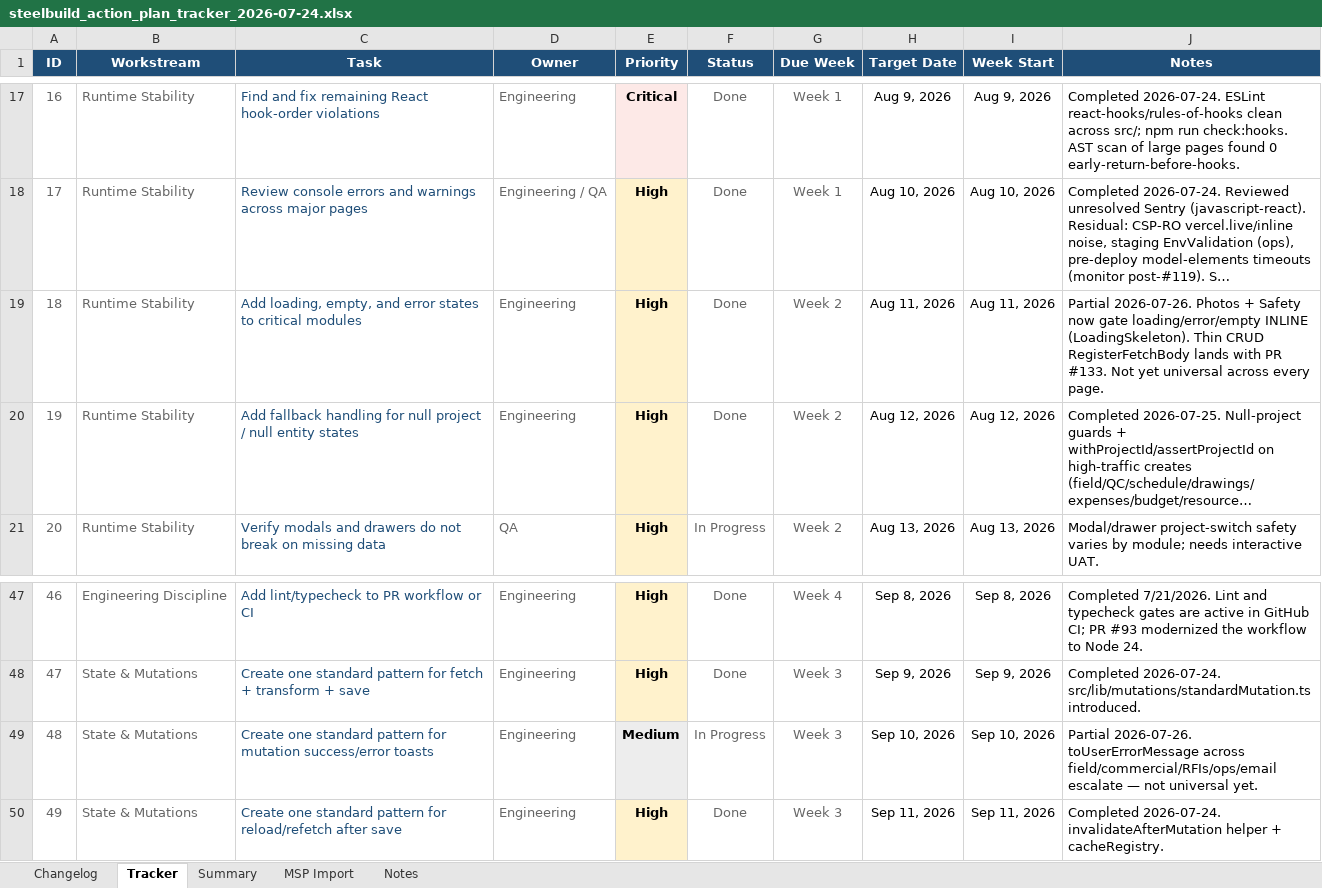
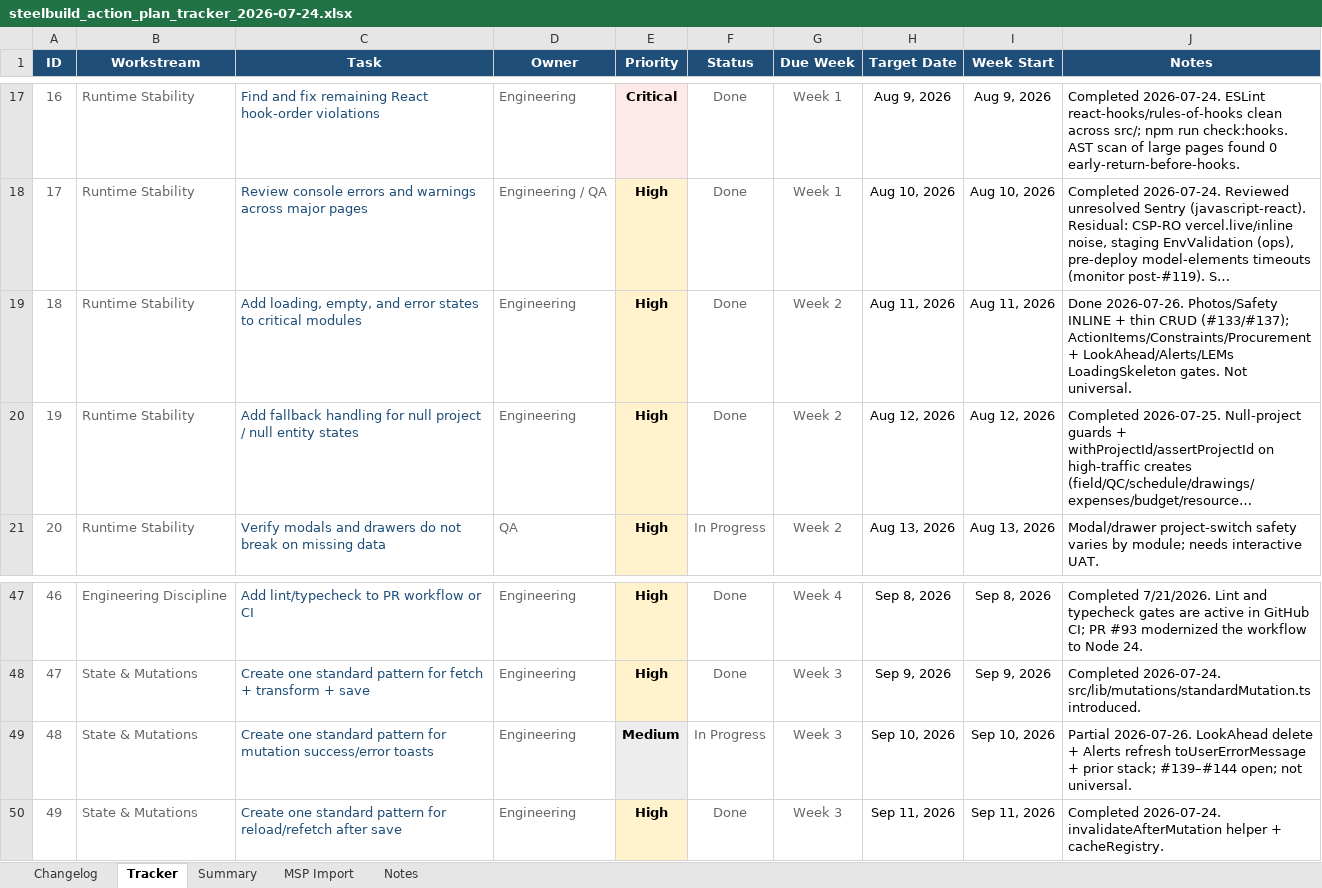
Before and after one commit to lorteezy87/SteelBuild-Pro-Rev.2, an Excel workbook: docs/action-plan/steelbuild_action_plan_tracker_2026-07-24.xlsx, sheet Tracker, drawn as a sheet; only a part is shown, gaps mark what is left out; long unchanged cells end in …; values as stored, in another font and other column widths than the file's, no borders; conditional formats and table styles not drawn; the diff names each change by its address in the sheet, - before the commit and + after, or states it on an @@ line.

```diff
--- a/docs/action-plan/steelbuild_action_plan_tracker_2026-07-24.xlsx (sheet Tracker)
+++ b/docs/action-plan/steelbuild_action_plan_tracker_2026-07-24.xlsx (sheet Tracker)
-J19 (Notes): Partial 2026-07-26. Photos + Safety now gate loading/error/empty INLINE (LoadingSkeleton). Thin CRUD RegisterFetchBody lands with PR #133. Not yet universal across every page.
+J19 (Notes): Done 2026-07-26. Photos/Safety INLINE + thin CRUD (#133/#137); ActionItems/Constraints/Procurement + LookAhead/Alerts/LEMs LoadingSkeleton gates. Not universal.
-J49 (Notes): Partial 2026-07-26. toUserErrorMessage across field/commercial/RFIs/ops/email escalate — not universal yet.
+J49 (Notes): Partial 2026-07-26. LookAhead delete + Alerts refresh toUserErrorMessage + prior stack; #139–#144 open; not universal.
```
Also changed, not shown: sheet Changelog, 8 other files.
